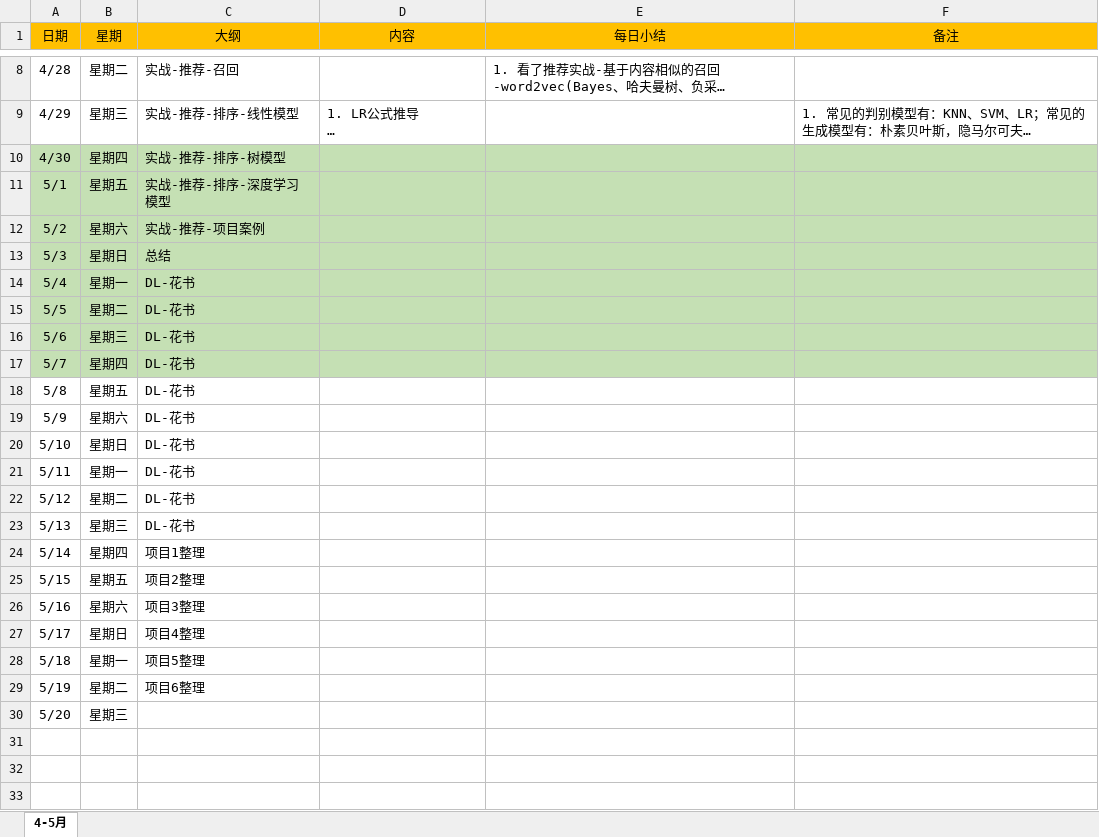
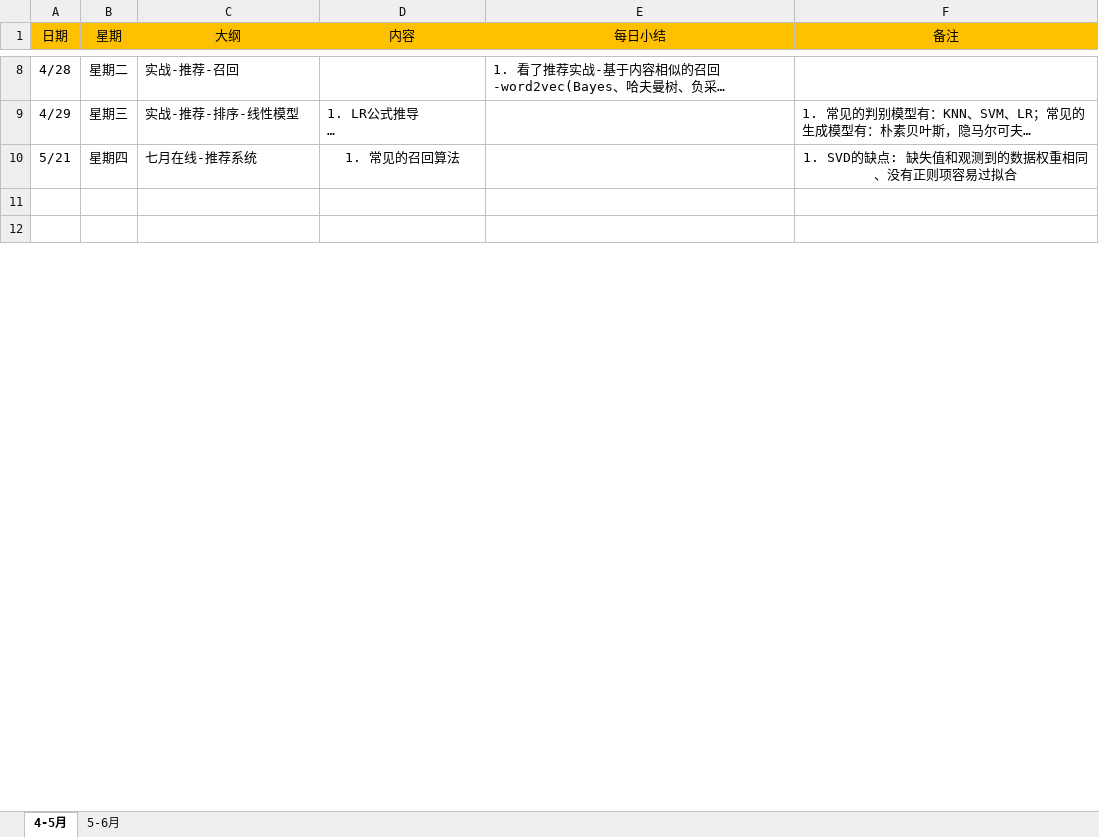
Before and after one commit to technologyMz/Plan-2020, an Excel workbook: 初夏计划.xlsx, sheet 4-5月, drawn as a sheet; only a part is shown, gaps mark what is left out; long unchanged cells end in …; values as stored, in another font and other column widths than the file's, no borders; removed rows and columns are numbered as before the commit, all else as after; the diff names each change by its address in the sheet, - before the commit and + after, or states it on an @@ line.

Commit message:
5/25 深度学习-基础

```diff
--- a/初夏计划.xlsx (sheet 4-5月)
+++ b/初夏计划.xlsx (sheet 4-5月)
+sheet tab: 5-6月
-row 10: 4/30 | 星期四 | 实战-推荐-排序-树模型
-row 11: 5/1 | 星期五 | 实战-推荐-排序-深度学习模型
-row 12: 5/2 | 星期六 | 实战-推荐-项目案例
-row 13: 5/3 | 星期日 | 总结
-row 14: 5/4 | 星期一 | DL-花书
-row 15: 5/5 | 星期二 | DL-花书
-row 16: 5/6 | 星期三 | DL-花书
-row 17: 5/7 | 星期四 | DL-花书
-row 18: 5/8 | 星期五 | DL-花书
-row 19: 5/9 | 星期六 | DL-花书
-row 20: 5/10 | 星期日 | DL-花书
-row 21: 5/11 | 星期一 | DL-花书
-row 22: 5/12 | 星期二 | DL-花书
-row 23: 5/13 | 星期三 | DL-花书
-row 24: 5/14 | 星期四 | 项目1整理
-row 25: 5/15 | 星期五 | 项目2整理
-row 26: 5/16 | 星期六 | 项目3整理
-row 27: 5/17 | 星期日 | 项目4整理
-row 28: 5/18 | 星期一 | 项目5整理
-row 29: 5/19 | 星期二 | 项目6整理
-row 30: 5/20 | 星期三
-row 10: (empty)
+row 10: 5/21 | 星期四 | 七月在线-推荐系统 | 1. 常见的召回算法 |  | 1. SVD的缺点: 缺失值和观测到的数据权重相同、没有正则项容易过拟合
```
